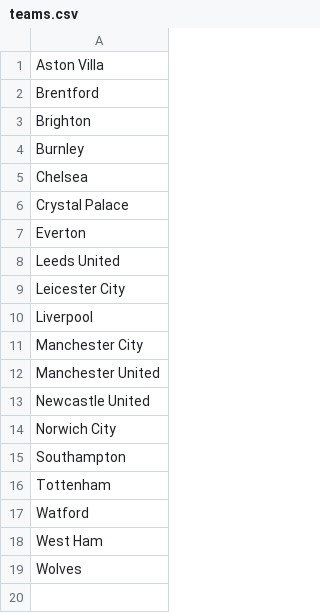
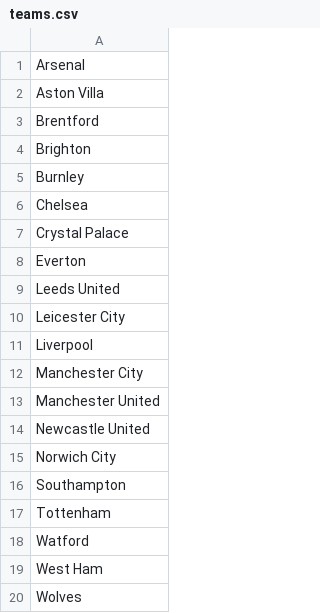
Before and after one commit to mohammed-el-amine-kichah/ftms_dsa_final, a CSV file: data/teams.csv, drawn as a sheet.

```diff
--- a/data/teams.csv
+++ b/data/teams.csv
@@ -1 +1,2 @@
+Arsenal,
 Aston Villa,
```
Also changed, not shown: draw/goalDistribution.csv, 13 other files.
